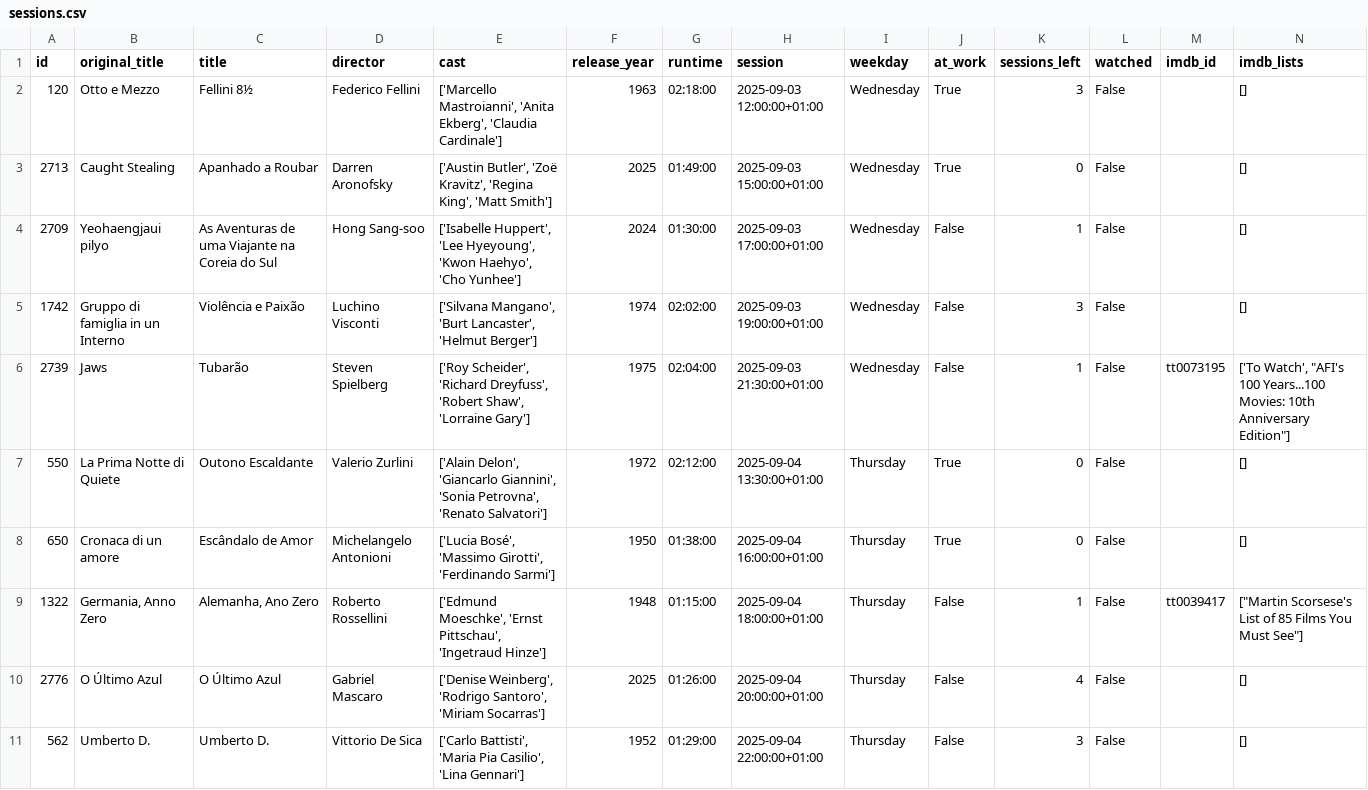
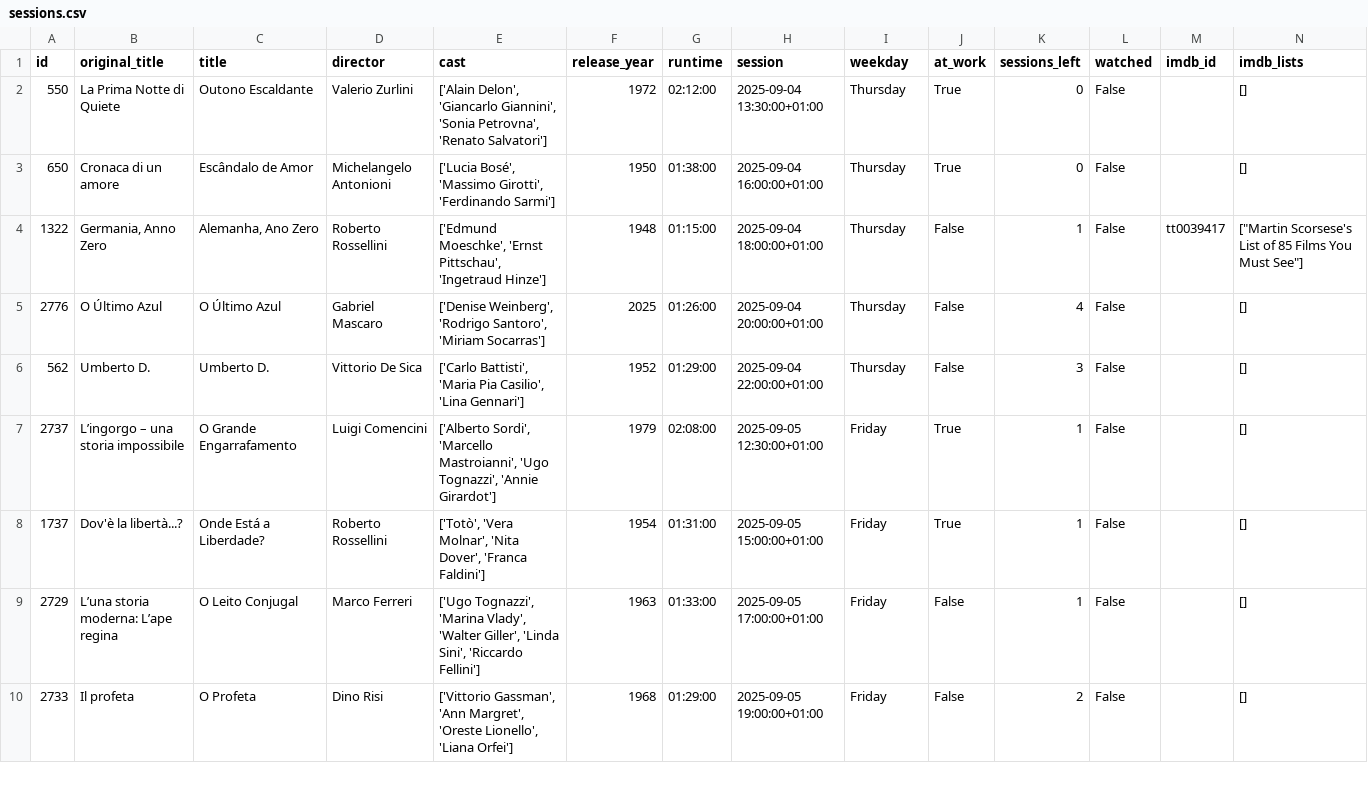
Before and after one commit to andrebastosdias/medeia-imdb, a CSV file: data/sessions.csv, drawn as a sheet; only a part is shown; the shorter side is filled out with more unchanged rows; rows hold the shown columns only; the diff names each change by its address in the sheet, - before the commit and + after, or states it on an @@ line.

```diff
--- a/data/sessions.csv
+++ b/data/sessions.csv
-row 2: 120 | Otto e Mezzo | Fellini 8½ | Federico Fellini | ['Marcello Mastroianni', 'Anita Ekberg', 'Claudia Cardinale'] | 1963 | 02:18:00 | 2025-09-03 12:00:00+01:00 | Wednesday | True | 3 | False |  | []
-row 3: 2713 | Caught Stealing | Apanhado a Roubar | Darren Aronofsky | ['Austin Butler', 'Zoë Kravitz', 'Regina King', 'Matt Smith'] | 2025 | 01:49:00 | 2025-09-03 15:00:00+01:00 | Wednesday | True | 0 | False |  | []
-row 4: 2709 | Yeohaengjaui pilyo | As Aventuras de uma Viajante na Coreia do Sul | Hong Sang-soo | ['Isabelle Huppert', 'Lee Hyeyoung', 'Kwon Haehyo', 'Cho Yunhee'] | 2024 | 01:30:00 | 2025-09-03 17:00:00+01:00 | Wednesday | False | 1 | False |  | []
-row 5: 1742 | Gruppo di famiglia in un Interno | Violência e Paixão | Luchino Visconti | ['Silvana Mangano', 'Burt Lancaster', 'Helmut Berger'] | 1974 | 02:02:00 | 2025-09-03 19:00:00+01:00 | Wednesday | False | 3 | False |  | []
-row 6: 2739 | Jaws | Tubarão | Steven Spielberg | ['Roy Scheider', 'Richard Dreyfuss', 'Robert Shaw', 'Lorraine Gary'] | 1975 | 02:04:00 | 2025-09-03 21:30:00+01:00 | Wednesday | False | 1 | False | tt0073195 | ['To Watch', "AFI's 100 Years...100 Movies: 10th Anniversary Edition"]
```
Also changed, not shown: data/movies.csv.
